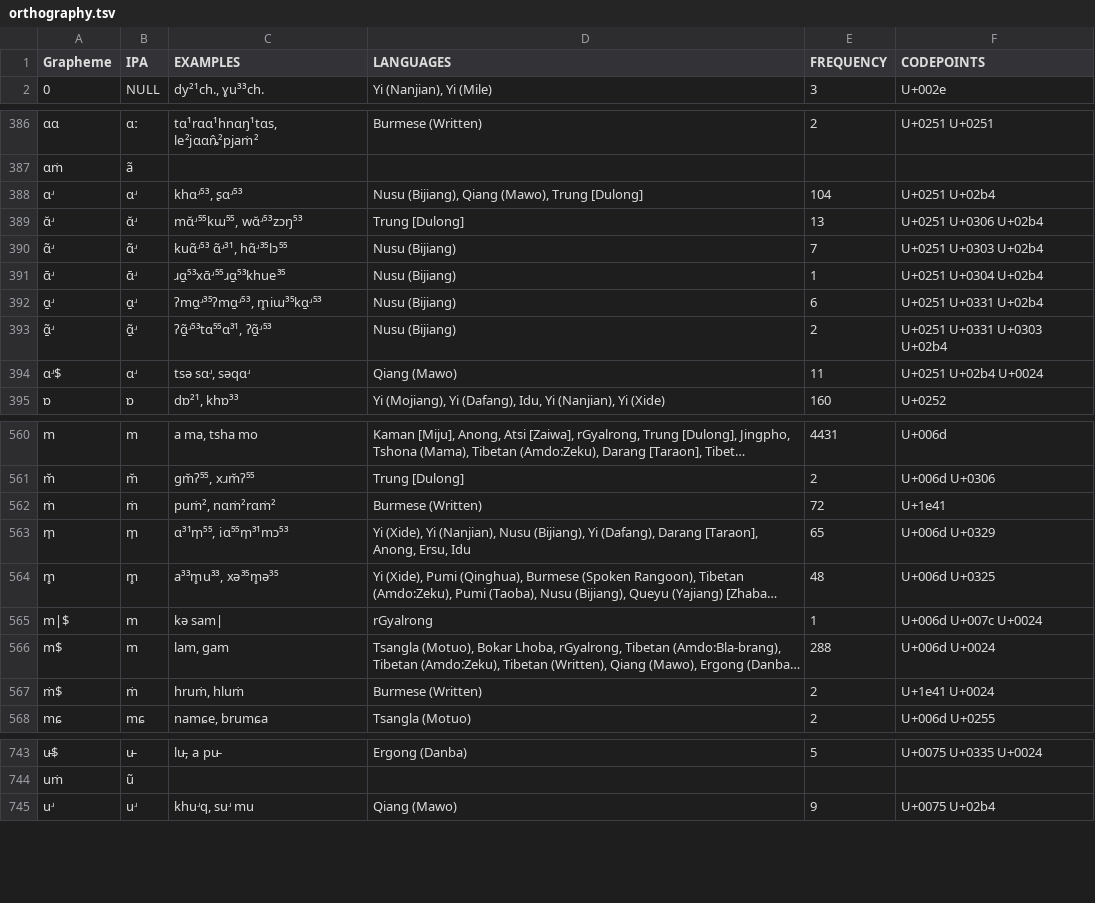
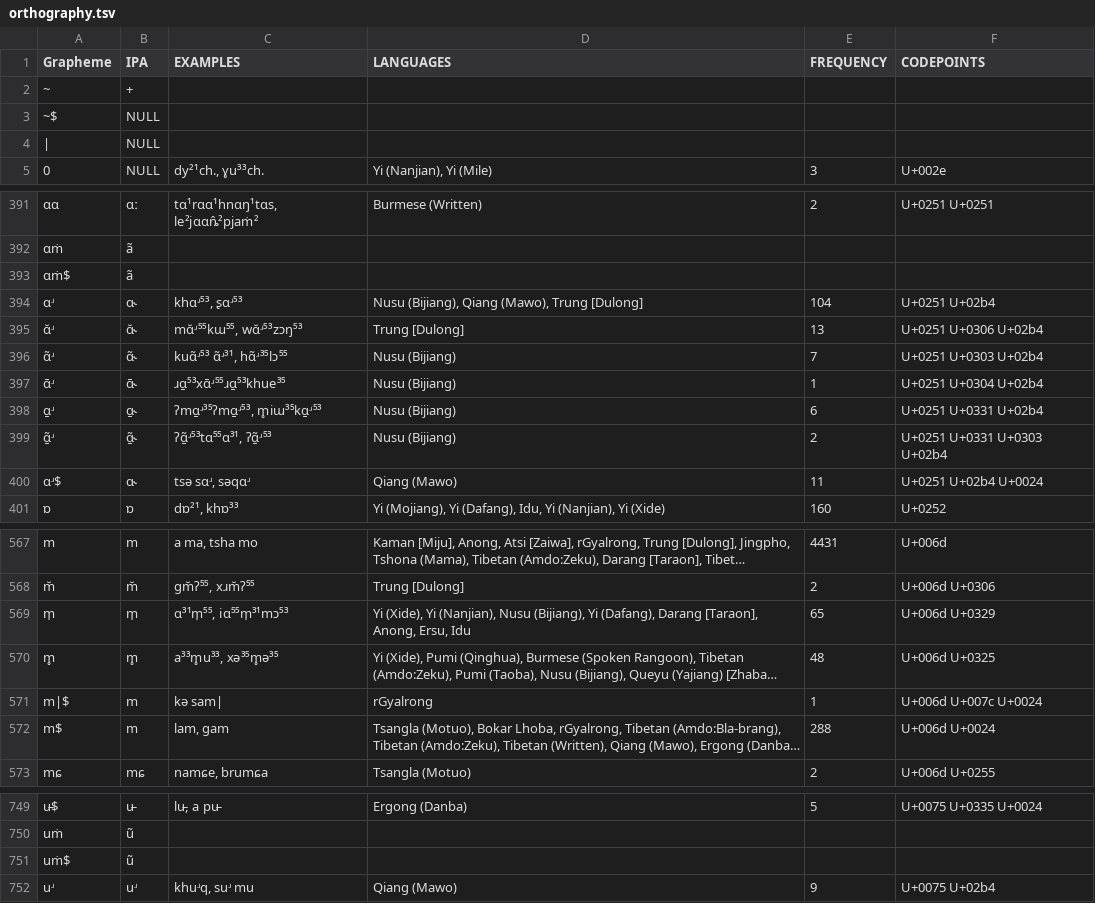
Before and after one commit to lexibank/suntb, a TSV file: etc/orthography.tsv, drawn as a sheet; only a part is shown, gaps mark what is left out; long unchanged cells end in …; removed rows and columns are numbered as before the commit, all else as after; the diff covers the shown part only; the diff names each change by its address in the sheet, - before the commit and + after, or states it on an @@ line.

Commit message:
update orthography.tsv

```diff
--- a/etc/orthography.tsv
+++ b/etc/orthography.tsv
+row 2: ~ | +
+row 3: ~$ | NULL
+row 4: | | NULL
+row 393: ɑṁ$ | ã
-B394 (IPA): ɑʴ
+B394 (IPA): ɑ˞
-B395 (IPA): ɑ̆ʴ
+B395 (IPA): ɑ̆˞
-B396 (IPA): ɑ̃ʴ
+B396 (IPA): ɑ̃˞
-B397 (IPA): ɑ̄ʴ
+B397 (IPA): ɑ̄˞
-B398 (IPA): ɑ̱ʴ
+B398 (IPA): ɑ̱˞
-B399 (IPA): ɑ̱̃ʴ
+B399 (IPA): ɑ̱̃˞
-B400 (IPA): ɑʴ
+B400 (IPA): ɑ˞
-row 562: ṁ | ṁ | puṁ², nɑṁ²rɑṁ² | Burmese (Written) | 72 | U+1e41
-row 567: ṁ$ | ṁ | hruṁ, hluṁ | Burmese (Written) | 2 | U+1e41 U+0024
+row 751: uṁ$ | ũ
```
Also changed, not shown: 6 added rows and 31 edited cells elsewhere in this file.
